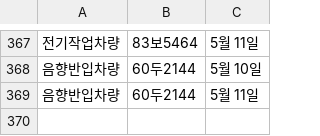
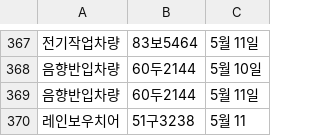
Before and after one commit to ahnonine/pdf_parking, a CSV file: data.csv, drawn as a sheet; only a part is shown, gaps mark what is left out; the diff names each change by its address in the sheet, - before the commit and + after, or states it on an @@ line.

Commit message:
Update data.csv

```diff
--- a/data.csv
+++ b/data.csv
+row 370: 레인보우치어 | 51구3238 | 5월 11
```
